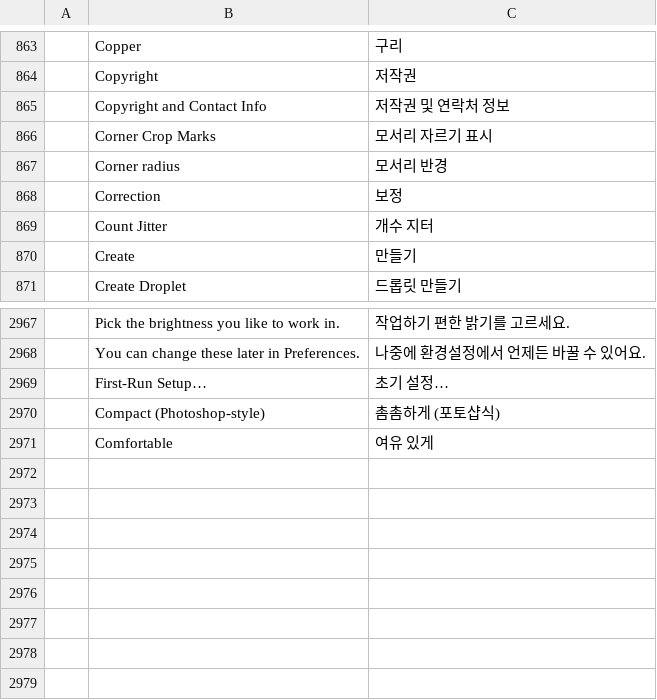
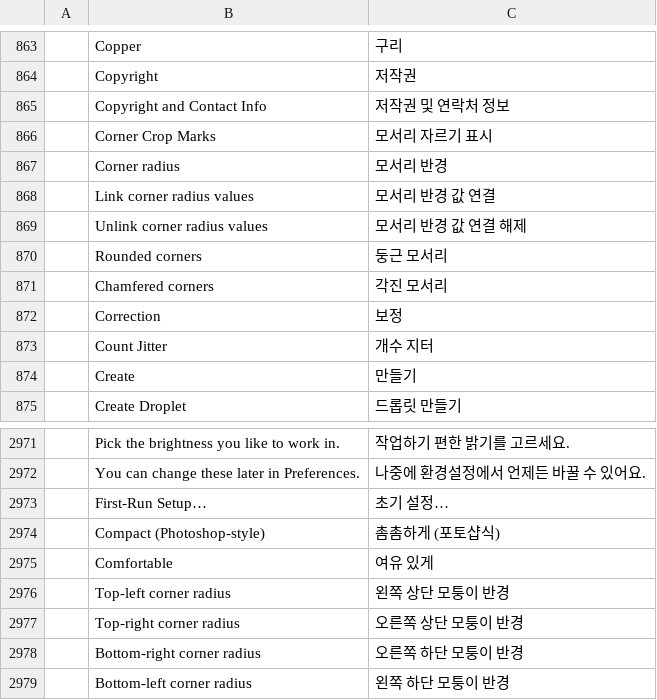
Before and after one commit to NK-Studio/prism, a TSV file: crates/ui-egui/src/i18n/ko.tsv, drawn as a sheet; only a part is shown, gaps mark what is left out; the diff names each change by its address in the sheet, - before the commit and + after, or states it on an @@ line.

```diff
--- a/crates/ui-egui/src/i18n/ko.tsv
+++ b/crates/ui-egui/src/i18n/ko.tsv
+row 868:  | Link corner radius values | 모서리 반경 값 연결
+row 869:  | Unlink corner radius values | 모서리 반경 값 연결 해제
+row 870:  | Rounded corners | 둥근 모서리
+row 871:  | Chamfered corners | 각진 모서리
+row 2976:  | Top-left corner radius | 왼쪽 상단 모퉁이 반경
+row 2977:  | Top-right corner radius | 오른쪽 상단 모퉁이 반경
+row 2978:  | Bottom-right corner radius | 오른쪽 하단 모퉁이 반경
+row 2979:  | Bottom-left corner radius | 왼쪽 하단 모퉁이 반경
```
Also changed, not shown: 25 other files.
